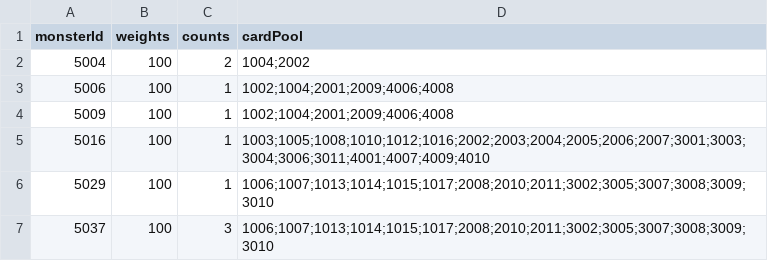
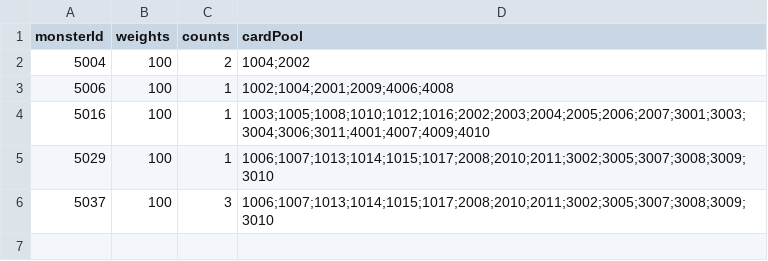
Before and after one commit to Nancobamboo/joeys-nightmare-2, a CSV file: joey2/Assets/Resources/Data/monster_drop.csv, drawn as a sheet.

Commit message:
Update card_info.csv, monster_drop.csv, tutorial_env_deck.csv, tutorial_player_data.csv, and JoeyGameControl.cs for gameplay adjustments
- Simplified card names in card_info.csv for consistency.
- Updated monster drop rates in monster_drop.csv by removing duplicate entries.
- Adjusted tutorial environment deck in tutorial_env_deck.csv to enhance player experience.
- Modified player data in tutorial_player_data.csv to reflect new health values.
- Refined game control logic in JoeyGameControl.cs to improve level progression in guide mode.

```diff
--- a/joey2/Assets/Resources/Data/monster_drop.csv
+++ b/joey2/Assets/Resources/Data/monster_drop.csv
@@ -3,3 +3,2 @@ monsterId,weights,counts,cardPool
 5006,100,1,1002;1004;2001;2009;4006;4008
-5009,100,1,1002;1004;2001;2009;4006;4008
 5016,100,1,1003;1005;1008;1010;1012;1016;2002;2003;2004;2005;2006;2007;3001;3003;3004;3006;3011;4001;4007;4009;4010
```
Also changed, not shown: joey2/Assets/Resources/Data/card_info.csv, joey2/Assets/Resources/Data/tutorial_env_deck.csv, 2 other files.
